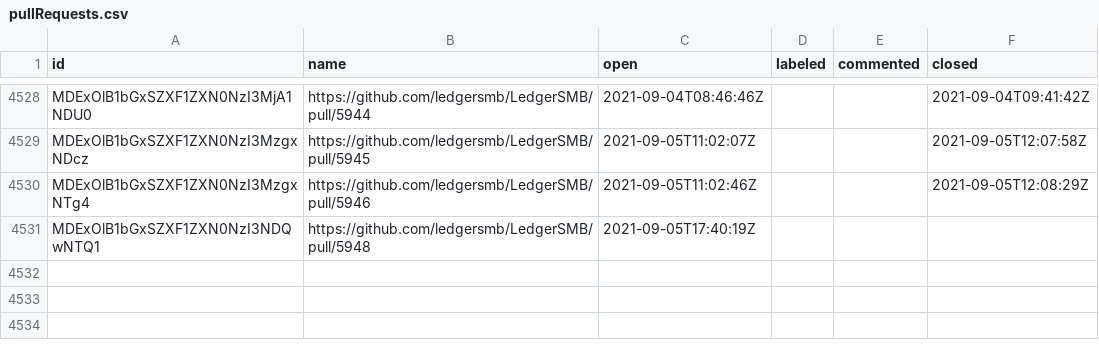
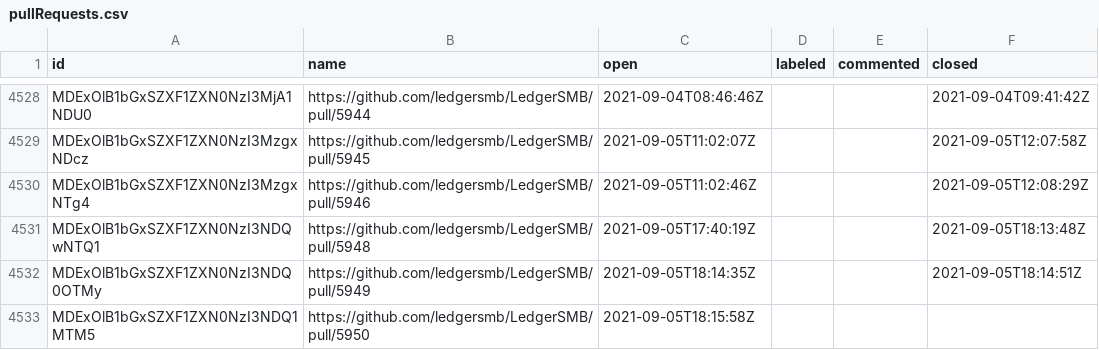
Before and after one commit to ledgersmb/ledgersmb-oselvar, a CSV file: data/ledgersmb/LedgerSMB/pullRequests.csv, drawn as a sheet; only a part is shown, gaps mark what is left out.

```diff
--- a/data/ledgersmb/LedgerSMB/pullRequests.csv
+++ b/data/ledgersmb/LedgerSMB/pullRequests.csv
@@ -4530,2 +4530,4 @@ MDExOlB1bGxSZXF1ZXN0NzI3MzgxNDcz,https://github.com/ledgersmb/LedgerSMB/pull/594
 MDExOlB1bGxSZXF1ZXN0NzI3MzgxNTg4,https://github.com/ledgersmb/LedgerSMB/pull/5946,2021-09-05T11:02:46Z,,,2021-09-05T12:08:29Z
-MDExOlB1bGxSZXF1ZXN0NzI3NDQwNTQ1,https://github.com/ledgersmb/LedgerSMB/pull/5948,2021-09-05T17:40:19Z,,,
+MDExOlB1bGxSZXF1ZXN0NzI3NDQwNTQ1,https://github.com/ledgersmb/LedgerSMB/pull/5948,2021-09-05T17:40:19Z,,,2021-09-05T18:13:48Z
+MDExOlB1bGxSZXF1ZXN0NzI3NDQ0OTMy,https://github.com/ledgersmb/LedgerSMB/pull/5949,2021-09-05T18:14:35Z,,,2021-09-05T18:14:51Z
+MDExOlB1bGxSZXF1ZXN0NzI3NDQ1MTM5,https://github.com/ledgersmb/LedgerSMB/pull/5950,2021-09-05T18:15:58Z,,,
```
